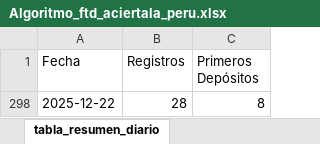
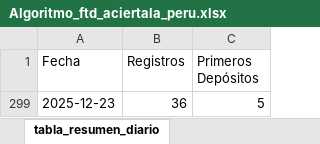
Before and after one commit to james5777/FTD-s-Aciertala, an Excel workbook: Algoritmo_ftd_aciertala_peru.xlsx, sheet tabla_resumen_diario, drawn as a sheet; values as stored, in another font and other column widths than the file's, no borders; table styles not drawn; removed rows and columns are numbered as before the commit, all else as after; the diff names each change by its address in the sheet, - before the commit and + after, or states it on an @@ line.

```diff
--- a/Algoritmo_ftd_aciertala_peru.xlsx (sheet tabla_resumen_diario)
+++ b/Algoritmo_ftd_aciertala_peru.xlsx (sheet tabla_resumen_diario)
@@ row 298 hidden: 2025-12-22 | 28 | 8 @@
+row 299: 2025-12-23 | 36 | 5
```
Also changed, not shown: sheet cruce_registros_transacciones, Archivos/Diario-ACPE.xlsx, 4 other files.
